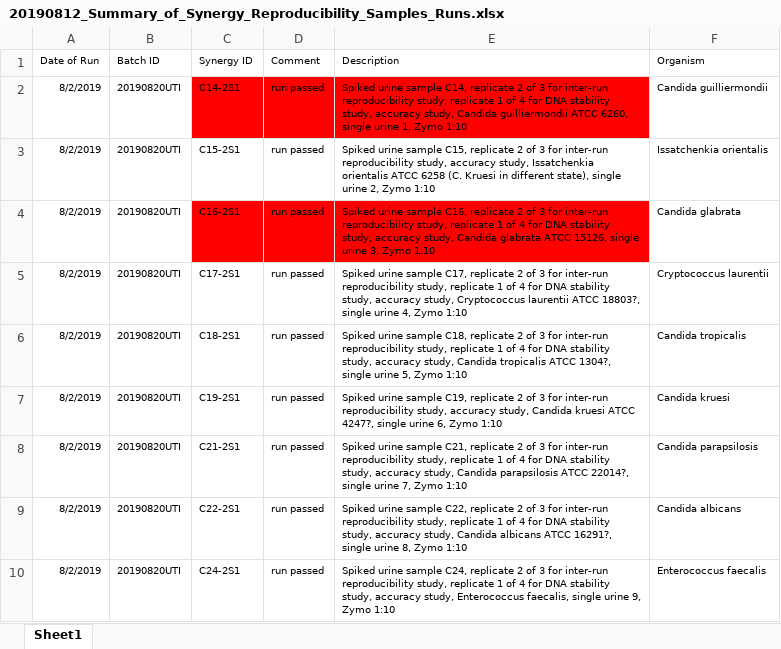
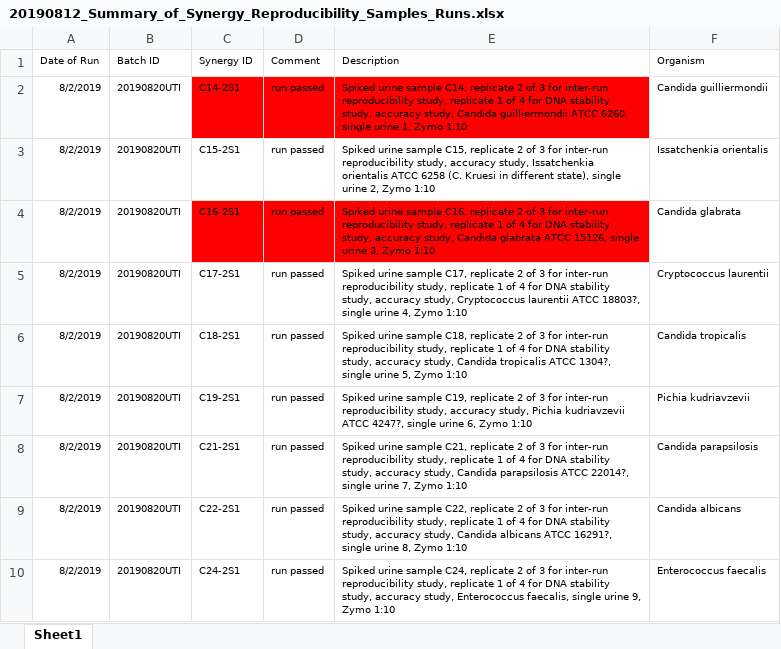
Before and after one commit to jlmontie/AbsoluteQuantification, an Excel workbook: synergy/reproducibility/20190812_Summary_of_Synergy_Reproducibility_Samples_Runs.xlsx, sheet Sheet1, drawn as a sheet; only a part is shown; values as stored, in another font and other column widths than the file's, no borders; table styles not drawn; the diff covers the shown part only; the diff names each change by its address in the sheet, - before the commit and + after, or states it on an @@ line.

Commit message:
push autosave of synergy reproducibility excel sheet

```diff
--- a/synergy/reproducibility/20190812_Summary_of_Synergy_Reproducibility_Samples_Runs.xlsx (sheet Sheet1)
+++ b/synergy/reproducibility/20190812_Summary_of_Synergy_Reproducibility_Samples_Runs.xlsx (sheet Sheet1)
-E7 (Description): …accuracy study, Candida kruesi ATCC 4247?,…
+E7 (Description): …accuracy study, Pichia kudriavzevii ATCC 4247?,…
-F7 (Organism): Candida kruesi
+F7 (Organism): Pichia kudriavzevii
```
Also changed, not shown: 20 edited cells elsewhere in this sheet, 2 other files.
